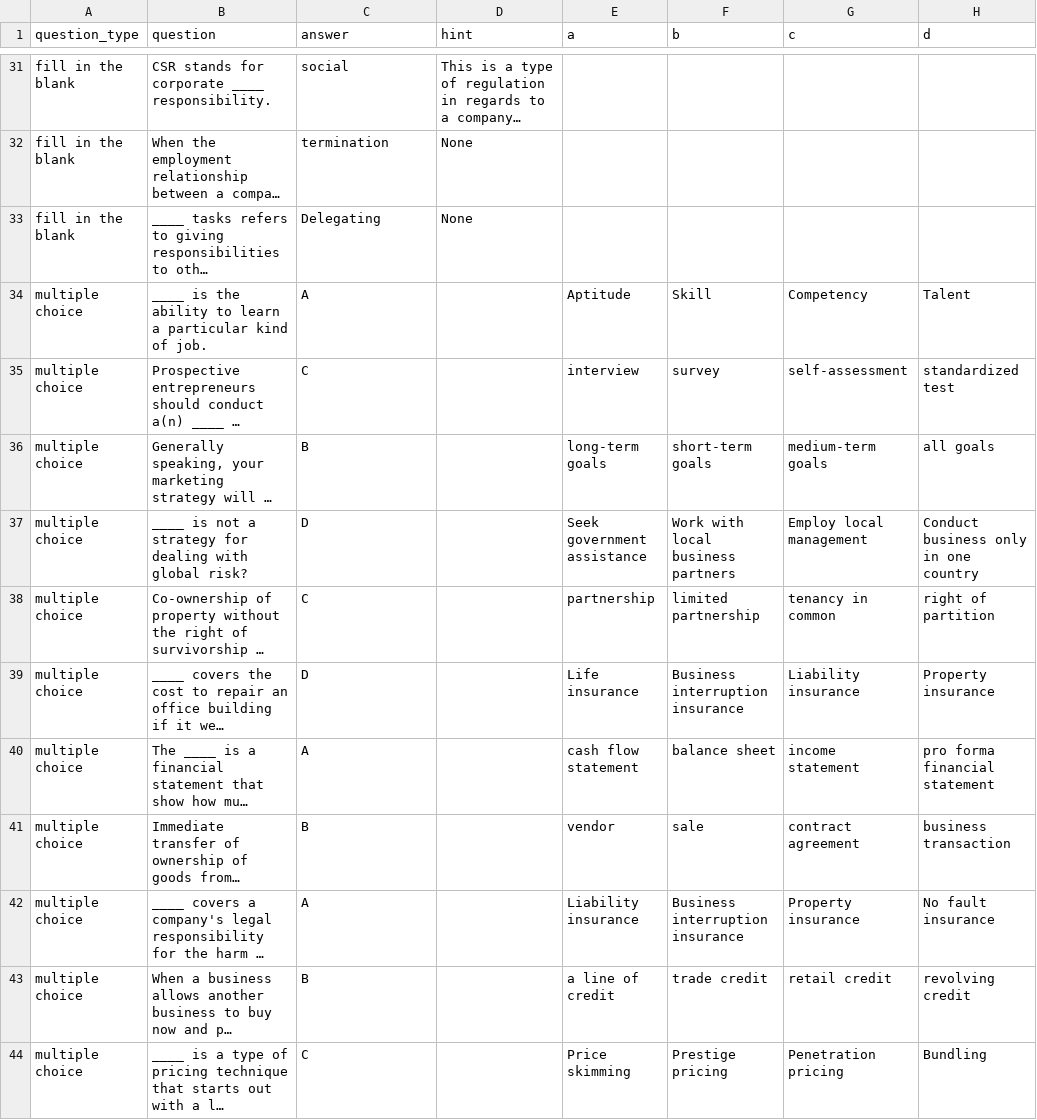
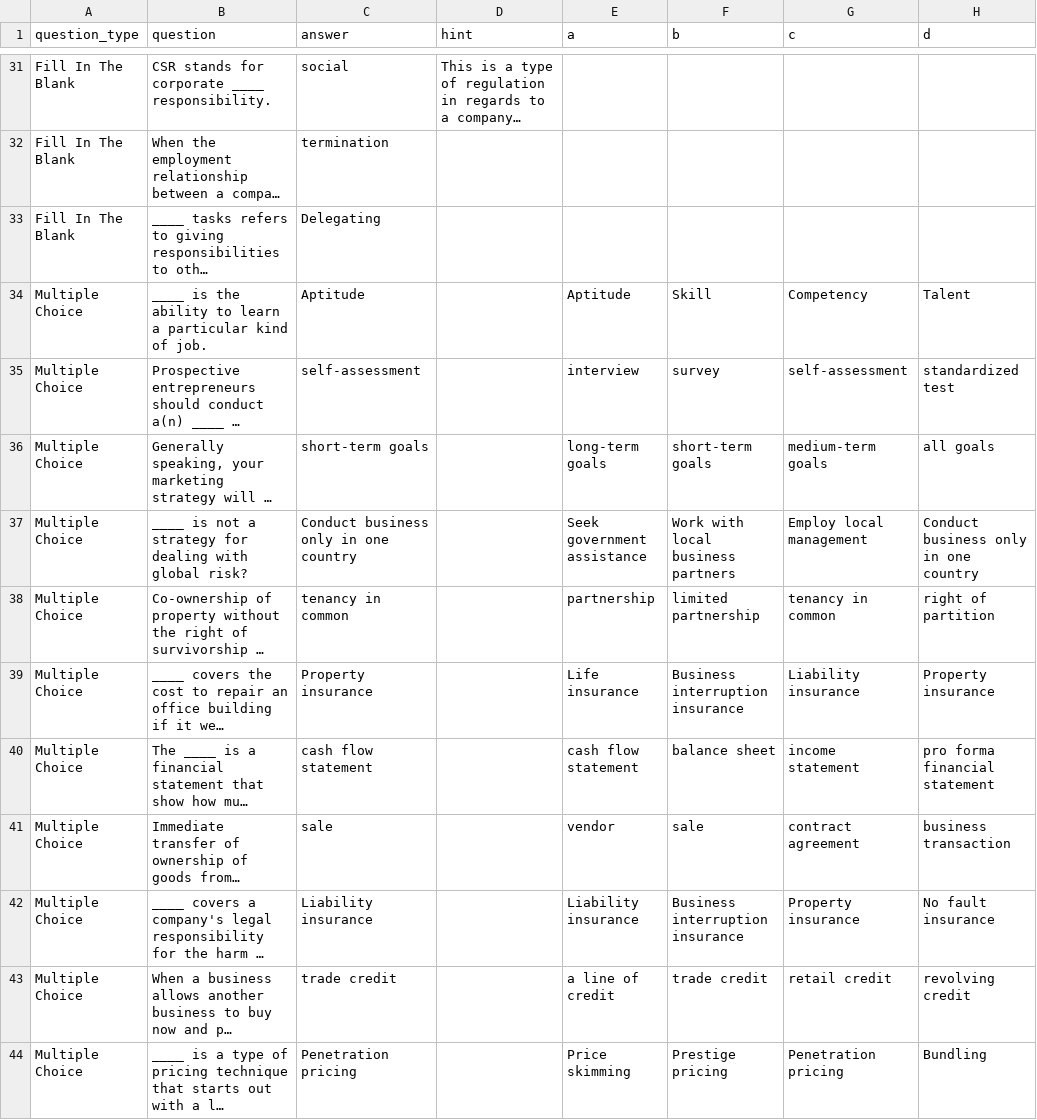
Before and after one commit to xmaggieliu/fbla-quiz, a CSV file: defaults.csv, drawn as a sheet; only a part is shown, gaps mark what is left out; long unchanged cells end in …; the diff covers the shown part only; the diff names each change by its address in the sheet, - before the commit and + after, or states it on an @@ line.

```diff
--- a/defaults.csv
+++ b/defaults.csv
-A31:A33 (question_type): fill in the blank
+A31:A33 (question_type): Fill In The Blank
-D32:D33 (hint): None
+D32:D33 (hint): (empty)
-A34:A44 (question_type): multiple choice
+A34:A44 (question_type): Multiple Choice
-C34 (answer): A
+C34 (answer): Aptitude
-C35 (answer): C
+C35 (answer): self-assessment
-C36 (answer): B
+C36 (answer): short-term goals
-C37 (answer): D
+C37 (answer): Conduct business only in one country
-C38 (answer): C
+C38 (answer): tenancy in common
-C39 (answer): D
+C39 (answer): Property insurance
-C40 (answer): A
+C40 (answer): cash flow statement
-C41 (answer): B
+C41 (answer): sale
-C42 (answer): A
+C42 (answer): Liability insurance
-C43 (answer): B
+C43 (answer): trade credit
-C44 (answer): C
+C44 (answer): Penetration pricing
```
Also changed, not shown: 55 edited cells elsewhere in this file, 7 other files.
